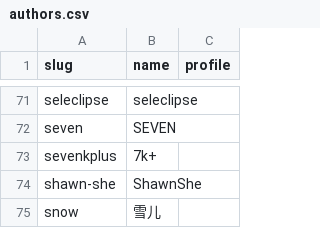
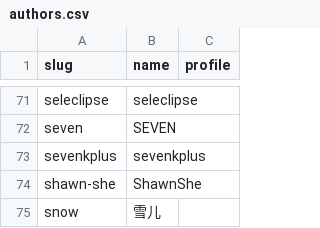
Before and after one commit to kinami0331/cn-puzzle-index-web, a CSV file: data/authors.csv, drawn as a sheet; only a part is shown, gaps mark what is left out.

Commit message:
数据更新 2025-03-27 22:04:36 +0800 (#48)

```diff
--- a/data/authors.csv
+++ b/data/authors.csv
@@ -72,3 +72,3 @@
 "seven","SEVEN",""
-"sevenkplus","7k+",""
+"sevenkplus","sevenkplus",""
 "shawn-she","ShawnShe",""
```
